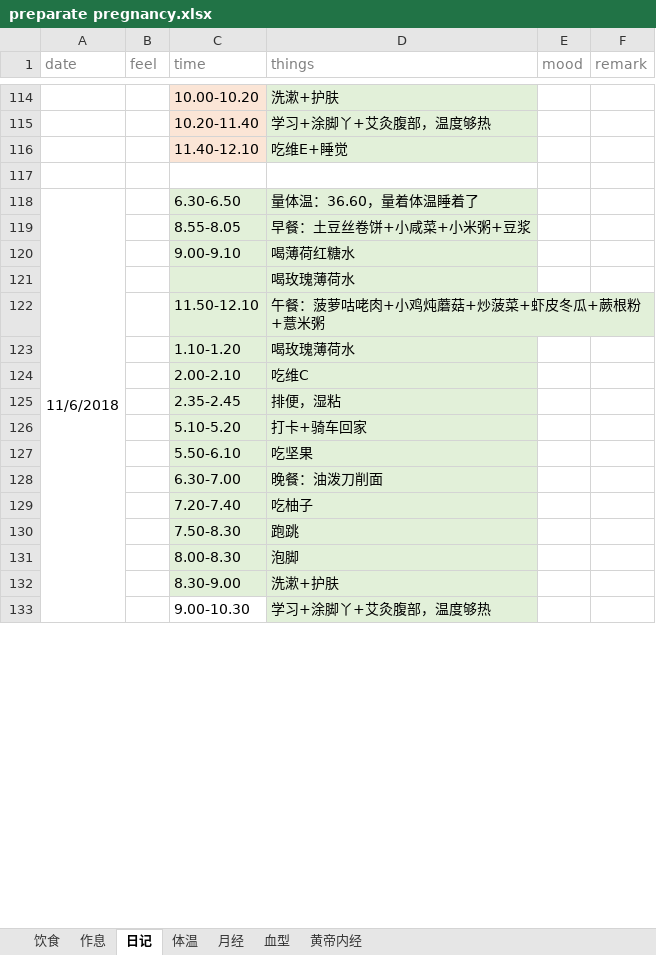
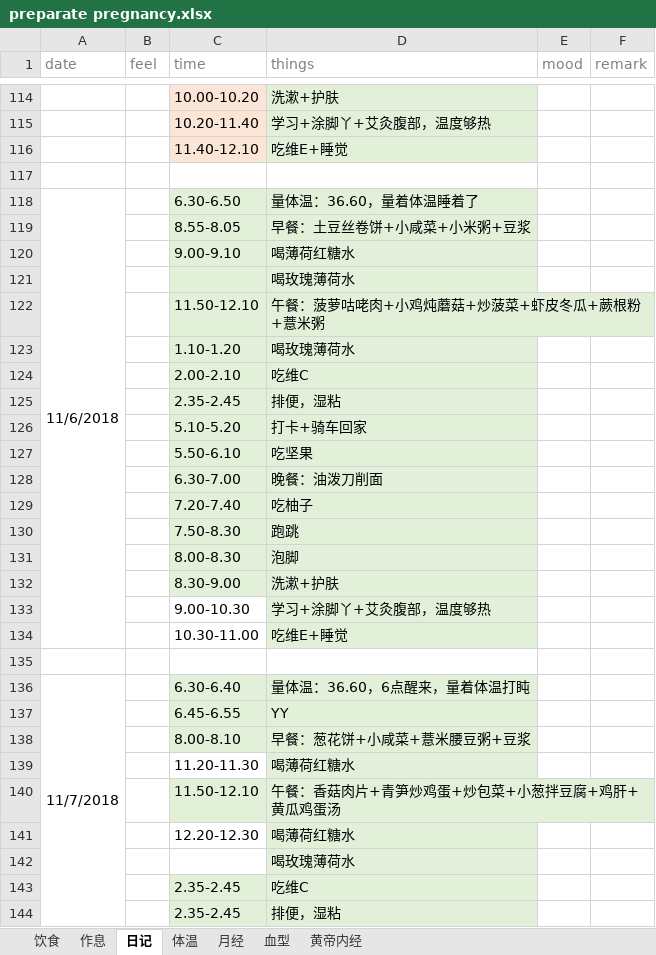
Before and after one commit to ivytry/blog, an Excel workbook: preparate pregnancy.xlsx, sheet 日记, drawn as a sheet; only a part is shown, gaps mark what is left out; values as stored, in another font and other column widths than the file's, no borders; removed rows and columns are numbered as before the commit, all else as after; the diff covers the shown part only; the diff names each change by its address in the sheet, - before the commit and + after, or states it on an @@ line.

```diff
--- a/preparate pregnancy.xlsx (sheet 日记)
+++ b/preparate pregnancy.xlsx (sheet 日记)
-A118:A134 merged
+A118:A134 merged
+row 134:  |  | 10.30-11.00 | 吃维E+睡觉
+row 135: (empty)
+row 136: 11/7/2018 |  | 6.30-6.40 | 量体温：36.60，6点醒来，量着体温打盹
+row 137:  |  | 6.45-6.55 | YY
+row 138:  |  | 8.00-8.10 | 早餐：葱花饼+小咸菜+薏米腰豆粥+豆浆
+row 139:  |  | 11.20-11.30 | 喝薄荷红糖水
+row 140:  |  | 11.50-12.10 | 午餐：香菇肉片+青笋炒鸡蛋+炒包菜+小葱拌豆腐+鸡肝+黄瓜鸡蛋汤
+row 141:  |  | 12.20-12.30 | 喝薄荷红糖水
+row 142:  |  |  | 喝玫瑰薄荷水
+row 143:  |  | 2.35-2.45 | 吃维C
+row 144:  |  | 2.35-2.45 | 排便，湿粘
```
Also changed, not shown: 8 added rows elsewhere in this sheet, sheet 体温, 1 other file.
